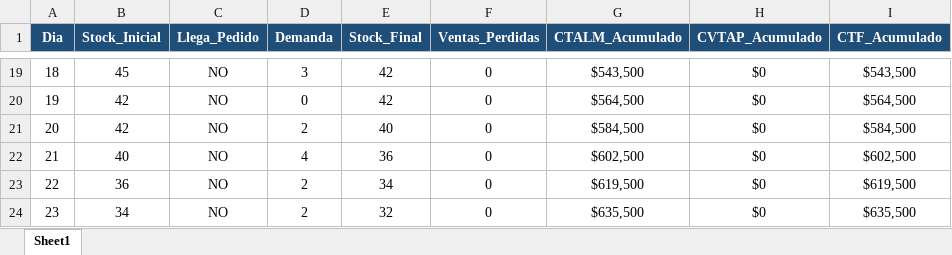
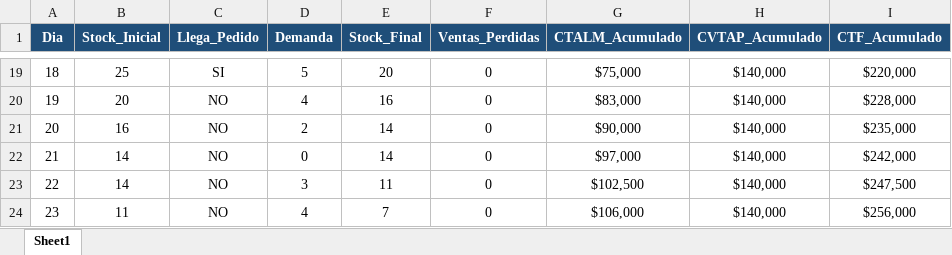
Before and after one commit to Rodrigoocordoba/Simulacion-2026, an Excel workbook: Demanda diaria salida.xlsx, sheet Sheet1, drawn as a sheet; only a part is shown, gaps mark what is left out; values as stored, in another font and other column widths than the file's, no borders; the diff covers the shown part only; the diff names each change by its address in the sheet, - before the commit and + after, or states it on an @@ line.

```diff
--- a/Demanda diaria salida.xlsx (sheet Sheet1)
+++ b/Demanda diaria salida.xlsx (sheet Sheet1)
-B19 (Stock_Inicial): 45
+B19 (Stock_Inicial): 25
-C19 (Llega_Pedido): NO
+C19 (Llega_Pedido): SI
-D19 (Demanda): 3
+D19 (Demanda): 5
-E19 (Stock_Final): 42
+E19 (Stock_Final): 20
-G19 (CTALM_Acumulado): $543,500
+G19 (CTALM_Acumulado): $75,000
-H19:H24 (CVTAP_Acumulado): $0
+H19:H24 (CVTAP_Acumulado): $140,000
-I19 (CTF_Acumulado): $543,500
+I19 (CTF_Acumulado): $220,000
-B20 (Stock_Inicial): 42
+B20 (Stock_Inicial): 20
-D20 (Demanda): 0
+D20 (Demanda): 4
-E20 (Stock_Final): 42
+E20 (Stock_Final): 16
-G20 (CTALM_Acumulado): $564,500
+G20 (CTALM_Acumulado): $83,000
-I20 (CTF_Acumulado): $564,500
+I20 (CTF_Acumulado): $228,000
-B21 (Stock_Inicial): 42
+B21 (Stock_Inicial): 16
-E21 (Stock_Final): 40
+E21 (Stock_Final): 14
-G21 (CTALM_Acumulado): $584,500
+G21 (CTALM_Acumulado): $90,000
-I21 (CTF_Acumulado): $584,500
+I21 (CTF_Acumulado): $235,000
-B22 (Stock_Inicial): 40
+B22 (Stock_Inicial): 14
-D22 (Demanda): 4
+D22 (Demanda): 0
-E22 (Stock_Final): 36
+E22 (Stock_Final): 14
-G22 (CTALM_Acumulado): $602,500
+G22 (CTALM_Acumulado): $97,000
-I22 (CTF_Acumulado): $602,500
+I22 (CTF_Acumulado): $242,000
-B23 (Stock_Inicial): 36
+B23 (Stock_Inicial): 14
-D23 (Demanda): 2
+D23 (Demanda): 3
-E23 (Stock_Final): 34
+E23 (Stock_Final): 11
-G23 (CTALM_Acumulado): $619,500
+G23 (CTALM_Acumulado): $102,500
-I23 (CTF_Acumulado): $619,500
+I23 (CTF_Acumulado): $247,500
-B24 (Stock_Inicial): 34
+B24 (Stock_Inicial): 11
-D24 (Demanda): 2
+D24 (Demanda): 4
-E24 (Stock_Final): 32
+E24 (Stock_Final): 7
-G24 (CTALM_Acumulado): $635,500
+G24 (CTALM_Acumulado): $106,000
-I24 (CTF_Acumulado): $635,500
+I24 (CTF_Acumulado): $256,000
```
Also changed, not shown: 1041 edited cells elsewhere in this sheet, Tiempo de espera del proveedor salida.xlsx, 6 other files.
